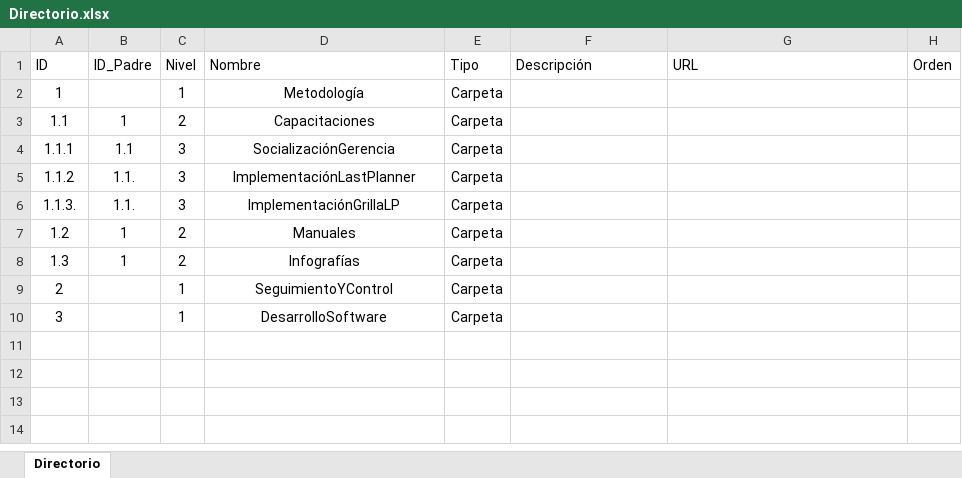
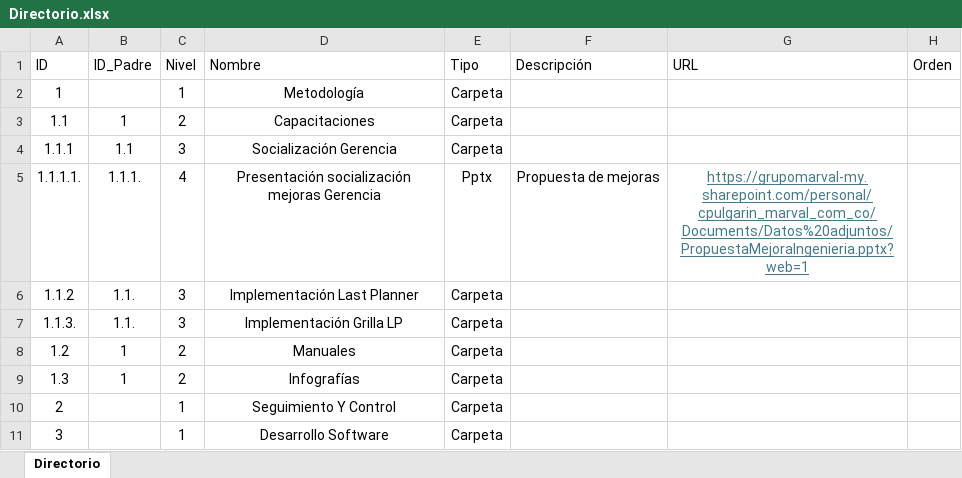
Before and after one commit to bautistapulgarin/Responsables-streamlit, an Excel workbook: data/Directorio.xlsx, sheet Directorio, drawn as a sheet; values as stored, in another font and other column widths than the file's, no borders; table styles not drawn; addresses are those after the commit; the diff names each change by its address in the sheet, - before the commit and + after, or states it on an @@ line.

Commit message:
Add files via upload

```diff
--- a/data/Directorio.xlsx (sheet Directorio)
+++ b/data/Directorio.xlsx (sheet Directorio)
-D4 (Nombre): SocializaciónGerencia
+D4 (Nombre): Socialización Gerencia
+row 5: 1.1.1.1. | 1.1.1. | 4 | Presentación socialización mejoras Gerencia | Pptx | Propuesta de mejoras | https://grupomarval-my.sharepoint.com/personal/cpulgarin_marval_com_co/Documents/Datos%20adjuntos/PropuestaMejoraIngenieria.pptx?web=1
-D6 (Nombre): ImplementaciónLastPlanner
+D6 (Nombre): Implementación Last Planner
-D7 (Nombre): ImplementaciónGrillaLP
+D7 (Nombre): Implementación Grilla LP
-D10 (Nombre): SeguimientoYControl
+D10 (Nombre): Seguimiento Y Control
-D11 (Nombre): DesarrolloSoftware
+D11 (Nombre): Desarrollo Software
```
